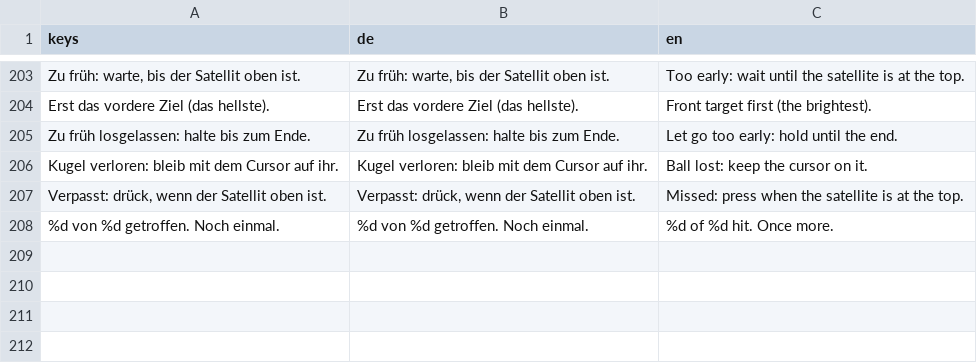
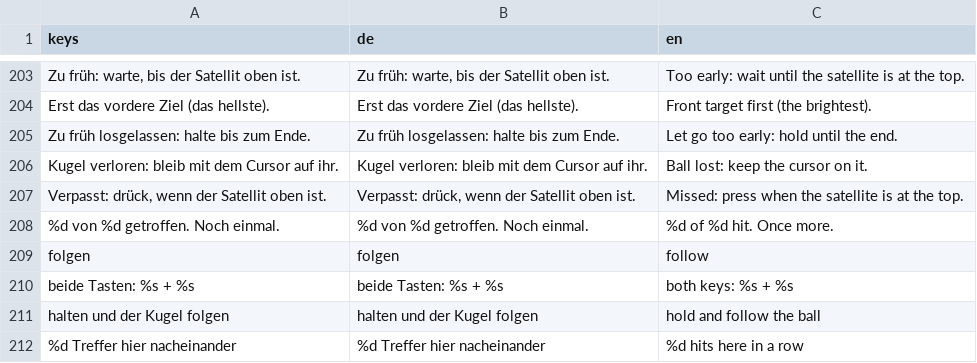
Before and after one commit to Vyrenbusiness-source/TETHRA, a CSV file: translations/orbit.csv, drawn as a sheet; only a part is shown, gaps mark what is left out; the diff names each change by its address in the sheet, - before the commit and + after, or states it on an @@ line.

```diff
--- a/translations/orbit.csv
+++ b/translations/orbit.csv
+row 209: folgen | folgen | follow
+row 210: beide Tasten: %s + %s | beide Tasten: %s + %s | both keys: %s + %s
+row 211: halten und der Kugel folgen | halten und der Kugel folgen | hold and follow the ball
+row 212: %d Treffer hier nacheinander | %d Treffer hier nacheinander | %d hits here in a row
```
Also changed, not shown: 6 other files.
